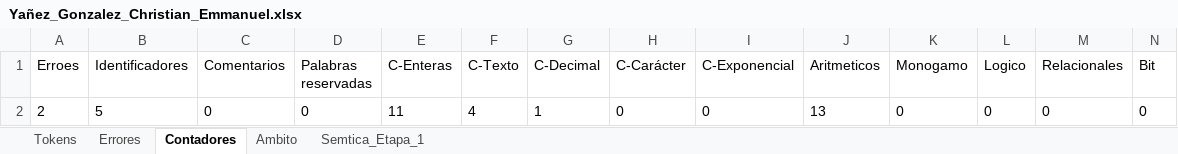
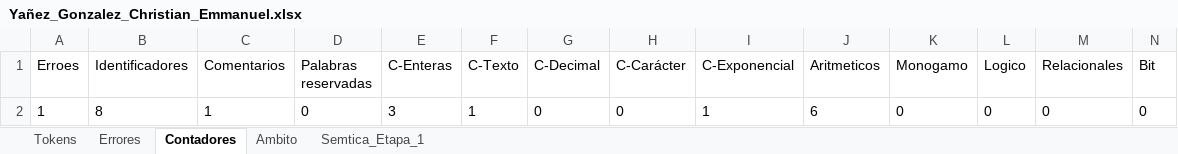
Before and after one commit to Chriss9720/Compilador, an Excel workbook: build/classes/Excel/Yañez_Gonzalez_Christian_Emmanuel.xlsx, sheet Contadores, drawn as a sheet; only a part is shown; values as stored, in another font and other column widths than the file's, no borders; removed rows and columns are numbered as before the commit, all else as after; rows hold the shown columns only; the diff names each change by its address in the sheet, - before the commit and + after, or states it on an @@ line.

```diff
--- a/build/classes/Excel/Yañez_Gonzalez_Christian_Emmanuel.xlsx (sheet Contadores)
+++ b/build/classes/Excel/Yañez_Gonzalez_Christian_Emmanuel.xlsx (sheet Contadores)
-row 2: 2 | 5 | 0 | 0 | 11 | 4 | 1 | 0 | 0 | 13 | 0 | 0 | 0 | 0
+row 2: 1 | 8 | 1 | 0 | 3 | 1 | 0 | 0 | 1 | 6 | 0 | 0 | 0 | 0
```
Also changed, not shown: sheet Tokens, sheet Semtica_Etapa_1, sheet Errores, sheet Ambito, src/Excel/Yañez_Gonzalez_Christian_Emmanuel.xlsx, 15 other files.
